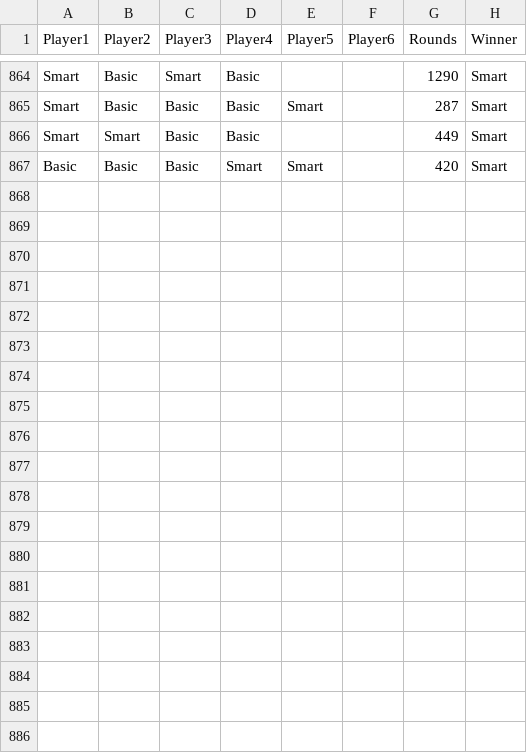
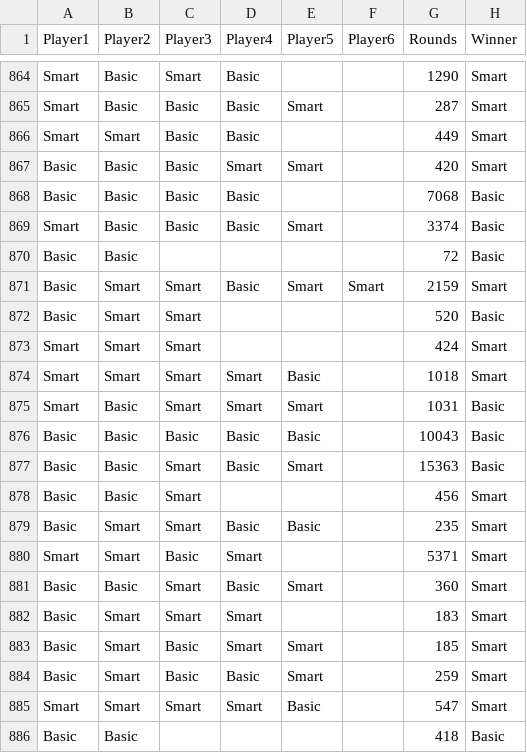
Before and after one commit to Rekicho/AIAD, a CSV file: logs/risk.csv, drawn as a sheet; only a part is shown, gaps mark what is left out; the diff covers the shown part only; the diff names each change by its address in the sheet, - before the commit and + after, or states it on an @@ line.

```diff
--- a/logs/risk.csv
+++ b/logs/risk.csv
+row 868: Basic | Basic | Basic | Basic |  |  | 7068 | Basic
+row 869: Smart | Basic | Basic | Basic | Smart |  | 3374 | Basic
+row 870: Basic | Basic |  |  |  |  | 72 | Basic
+row 871: Basic | Smart | Smart | Basic | Smart | Smart | 2159 | Smart
+row 872: Basic | Smart | Smart |  |  |  | 520 | Basic
+row 873: Smart | Smart | Smart |  |  |  | 424 | Smart
+row 874: Smart | Smart | Smart | Smart | Basic |  | 1018 | Smart
+row 875: Smart | Basic | Smart | Smart | Smart |  | 1031 | Basic
+row 876: Basic | Basic | Basic | Basic | Basic |  | 10043 | Basic
+row 877: Basic | Basic | Smart | Basic | Smart |  | 15363 | Basic
+row 878: Basic | Basic | Smart |  |  |  | 456 | Smart
+row 879: Basic | Smart | Smart | Basic | Basic |  | 235 | Smart
+row 880: Smart | Smart | Basic | Smart |  |  | 5371 | Smart
+row 881: Basic | Basic | Smart | Basic | Smart |  | 360 | Smart
+row 882: Basic | Smart | Smart | Smart |  |  | 183 | Smart
+row 883: Basic | Smart | Basic | Smart | Smart |  | 185 | Smart
+row 884: Basic | Smart | Basic | Basic | Smart |  | 259 | Smart
+row 885: Smart | Smart | Smart | Smart | Basic |  | 547 | Smart
+row 886: Basic | Basic |  |  |  |  | 418 | Basic
```
Also changed, not shown: 9 added rows elsewhere in this file, 3 other files.
